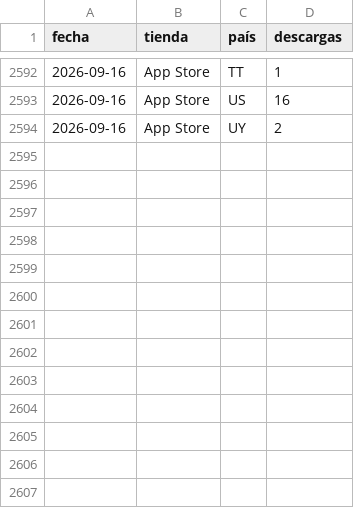
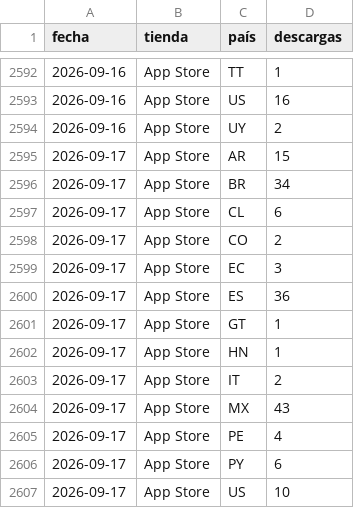
Before and after one commit to begonoriegaolalde/faro-dash-7bq4m2x9, a CSV file: faro_historico.csv, drawn as a sheet; only a part is shown, gaps mark what is left out.

Commit message:
Actualiza histórico 2026-09-18

```diff
--- a/faro_historico.csv
+++ b/faro_historico.csv
@@ -2594 +2594,14 @@ fecha,tienda,país,descargas
 2026-09-16,App Store,UY,2
+2026-09-17,App Store,AR,15
+2026-09-17,App Store,BR,34
+2026-09-17,App Store,CL,6
+2026-09-17,App Store,CO,2
+2026-09-17,App Store,EC,3
+2026-09-17,App Store,ES,36
+2026-09-17,App Store,GT,1
+2026-09-17,App Store,HN,1
+2026-09-17,App Store,IT,2
+2026-09-17,App Store,MX,43
+2026-09-17,App Store,PE,4
+2026-09-17,App Store,PY,6
+2026-09-17,App Store,US,10
```
